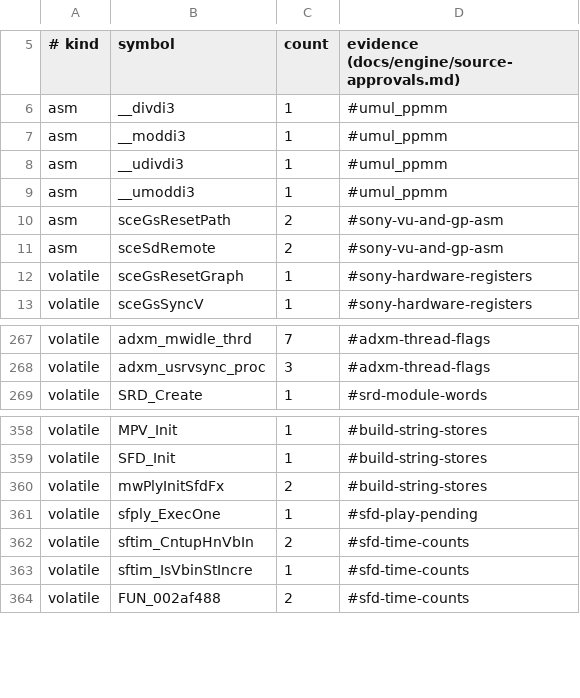
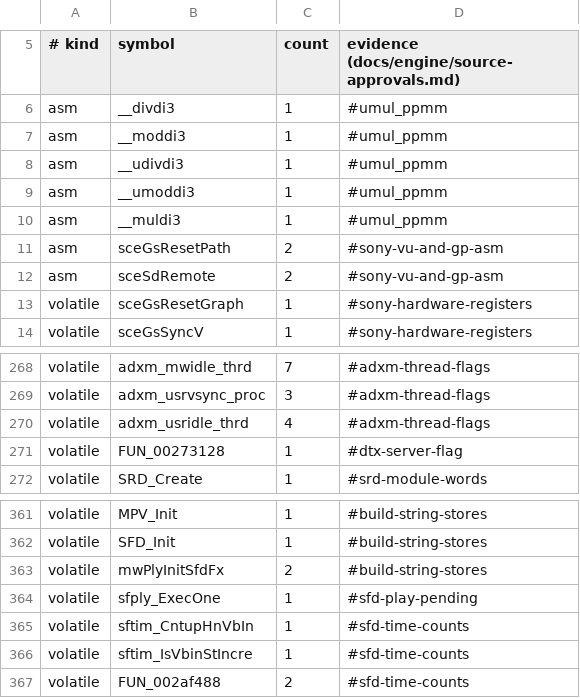
Before and after one commit to crashbashash/DW4_Decomp, a TSV file: config/source-approvals.tsv, drawn as a sheet; only a part is shown, gaps mark what is left out.

Commit message:
Approve two CRI flags on vendor evidence, land __muldi3; context packs, region board, last-mile compiler notes
- adxm_usridle_thrd's busy flag and FUN_00273128's DTX init flag are volatile: CRI's 2002 SDK objects (libadxe.a adx_mps2.o, dtx.o) compile the same functions byte-equal only with the volatile flag. Approved by the owner (#adxm-thread-flags, new #dtx-server-flag); unapproved functions 7 -> 5.
- sftim_CntupHnVbIn loses an inert volatile cast on stream_pos (no byte changes; #sfd-time-counts row 2 -> 1).
- __muldi3 moves from the Alchemy Base region to libgcc (boundary 0x22e4b8 -> 0x22e440, unit libgcc_22e440), compiled from gcc's libgcc2.c through umul_ppmm under the existing #umul_ppmm anchor.
- tools/pack.py writes a function's context pack (its unit as compiled, only the target's fragment kept, the declarations it uses extracted); tools/region_board.py reports which 0x100-byte regions of a draft are exact and keeps the closest draft per region. CLAUDE.md: work one function from its context pack; record drafts of 1 KB or more on the region board.
- docs/engine/understanding-shapes.md gains a 'Last mile' checklist and 14 levers (alias sets under EE GCC, delay-slot and loop effects, MWCC array-element reloads, 64-bit widening, narrow returns, const-reference temporaries, reverse switch compare order, declarations that move caller code); the claim that a switch sorts its cases is corrected.
- unitprofiles.asm_body_names reads a unity unit with its src/ fragments expanded, so an MWCC asm function defined in a fragment needs its asm-function row like any other; declarations.py reads gcc mode(QI/HI/SI/DI/SF/DF) typedefs as the type the mode gives (DItype is long long), which removes false type conflicts against libgcc. Both with regression tests that fail on the old code.

oracle-change: config/source-approvals.tsv (two owner-approved rows, one count lowered, __muldi3 row), config/SLUS-20836/units.tsv and regions.tsv (libgcc boundary), tools/sourceapprovals.py unchanged but its asm-function input now sees fragments via tools/unitprofiles.py; verified by make check-fresh / link-fresh / typed-check / hygiene on tree 1a0d853ea170.

```diff
--- a/config/source-approvals.tsv
+++ b/config/source-approvals.tsv
@@ -9,2 +9,3 @@ asm	__udivdi3	1	#umul_ppmm
 asm	__umoddi3	1	#umul_ppmm
+asm	__muldi3	1	#umul_ppmm
 asm	sceGsResetPath	2	#sony-vu-and-gp-asm
@@ -268,2 +269,4 @@ volatile	adxm_mwidle_thrd	7	#adxm-thread-flags
 volatile	adxm_usrvsync_proc	3	#adxm-thread-flags
+volatile	adxm_usridle_thrd	4	#adxm-thread-flags
+volatile	FUN_00273128	1	#dtx-server-flag
 volatile	SRD_Create	1	#srd-module-words
@@ -361,3 +364,3 @@ volatile	mwPlyInitSfdFx	2	#build-string-stores
 volatile	sfply_ExecOne	1	#sfd-play-pending
-volatile	sftim_CntupHnVbIn	2	#sfd-time-counts
+volatile	sftim_CntupHnVbIn	1	#sfd-time-counts
 volatile	sftim_IsVbinStIncre	1	#sfd-time-counts
```
Also changed, not shown: config/SLUS-20836/regions.tsv, config/SLUS-20836/units.tsv, 23 other files.
